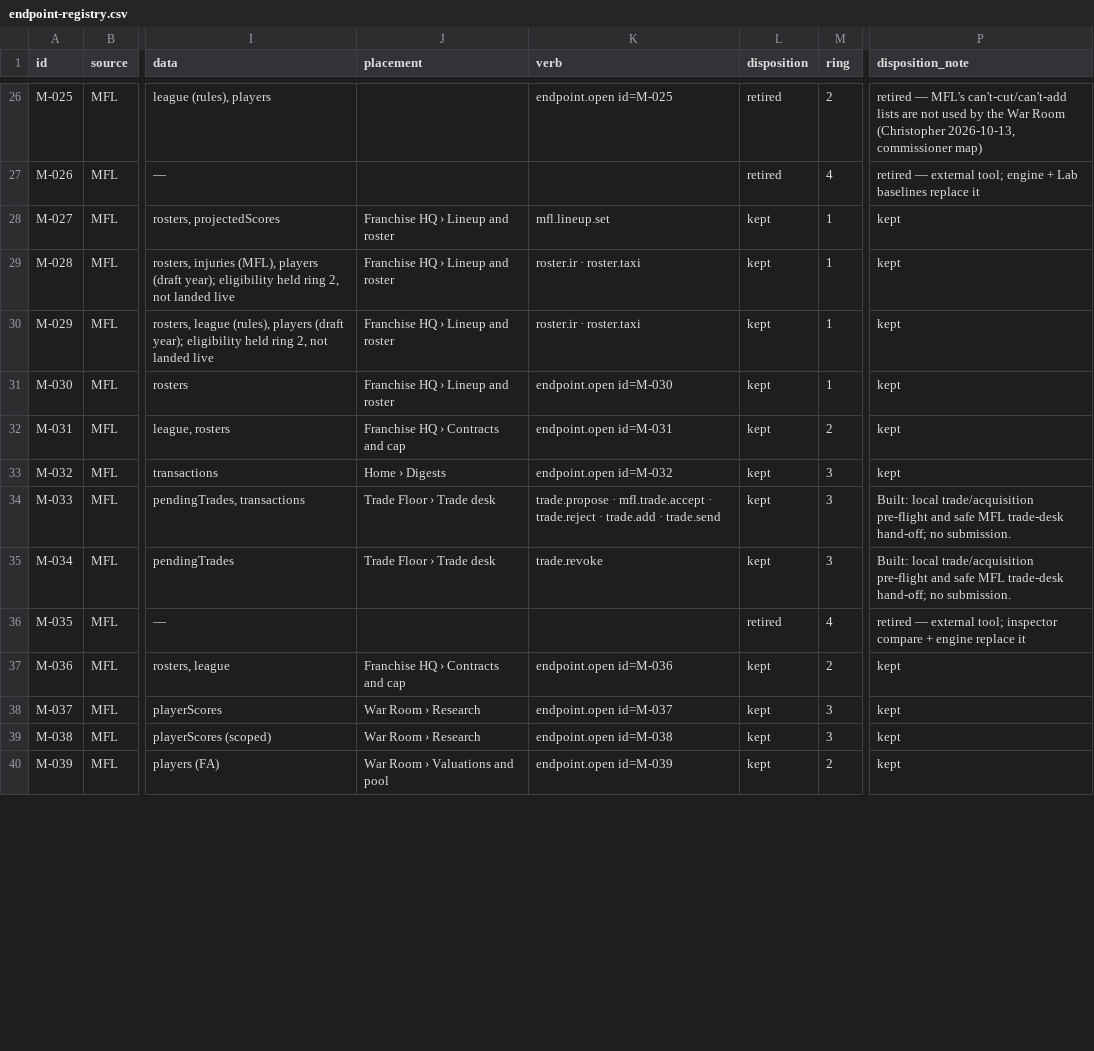
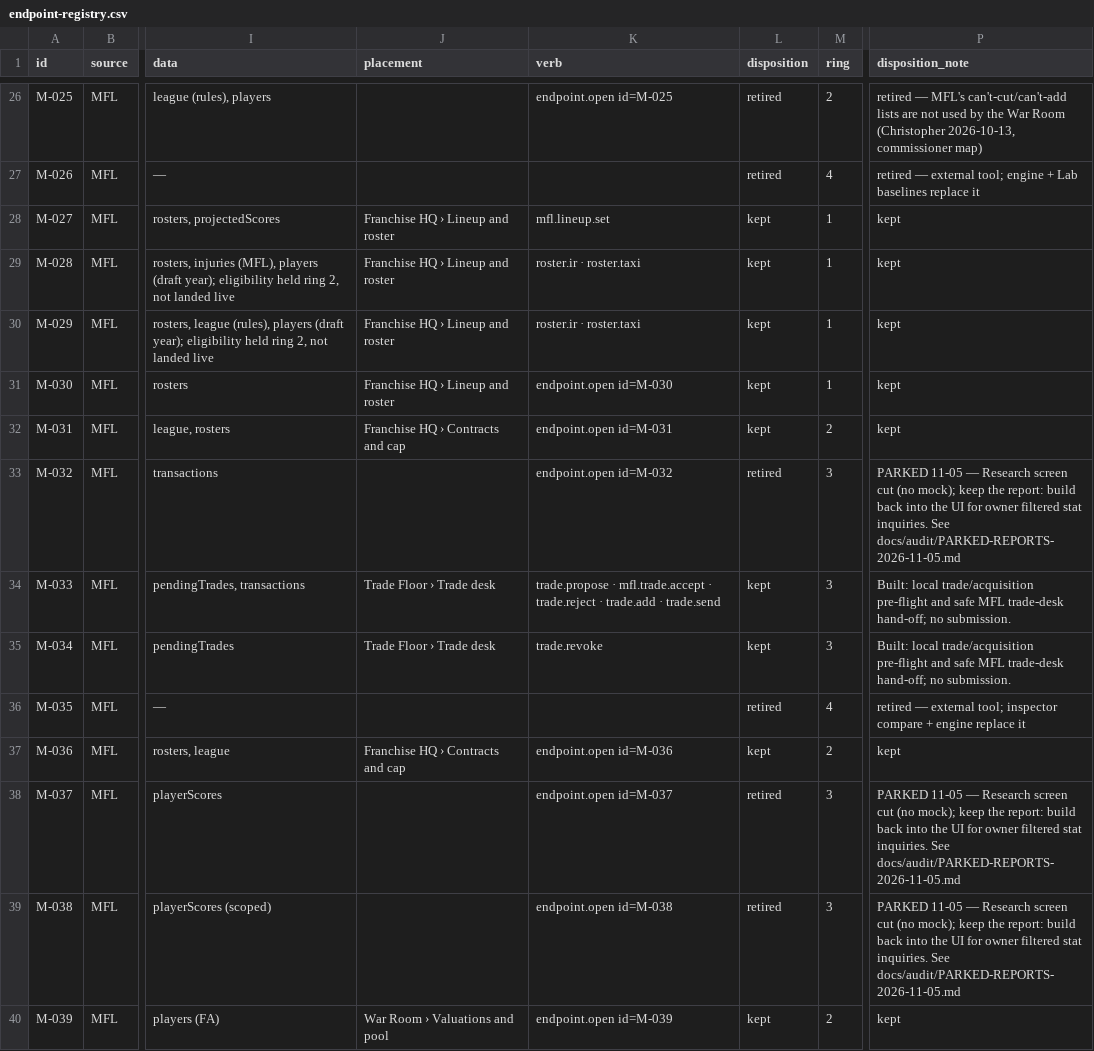
Before and after one commit to secureprospective/TheWarRoom, a CSV file: docs/ui/endpoint-registry.csv, drawn as a sheet; only a part is shown, gaps mark what is left out; the diff covers the shown part only; the diff names each change by its address in the sheet, - before the commit and + after, or states it on an @@ line.

```diff
--- a/docs/ui/endpoint-registry.csv
+++ b/docs/ui/endpoint-registry.csv
-J33 (placement): Home › Digests
+J33 (placement): (empty)
-L33 (disposition): kept
+L33 (disposition): retired
-P33 (disposition_note): kept
+P33 (disposition_note): PARKED 11-05 — Research screen cut (no mock); keep the report: build back into the UI for owner filtered stat inquiries. See docs/audit/PARKED-REPORTS-2026-11-05.md
-J38:J39 (placement): War Room › Research
+J38:J39 (placement): (empty)
-L38:L39 (disposition): kept
+L38:L39 (disposition): retired
-P38:P39 (disposition_note): kept
+P38:P39 (disposition_note): PARKED 11-05 — Research screen cut (no mock); keep the report: build back into the UI for owner filtered stat inquiries. See docs/audit/PARKED-REPORTS-2026-11-05.md
```
Also changed, not shown: 58 edited cells elsewhere in this file, 17 other files.
